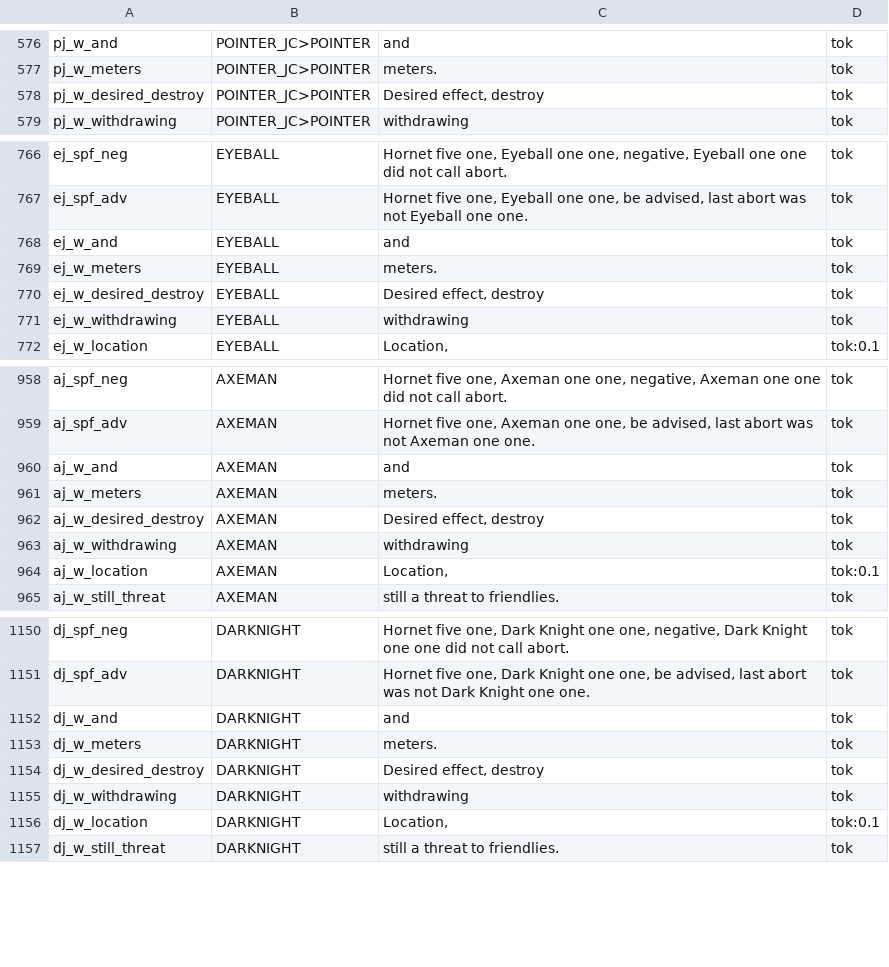
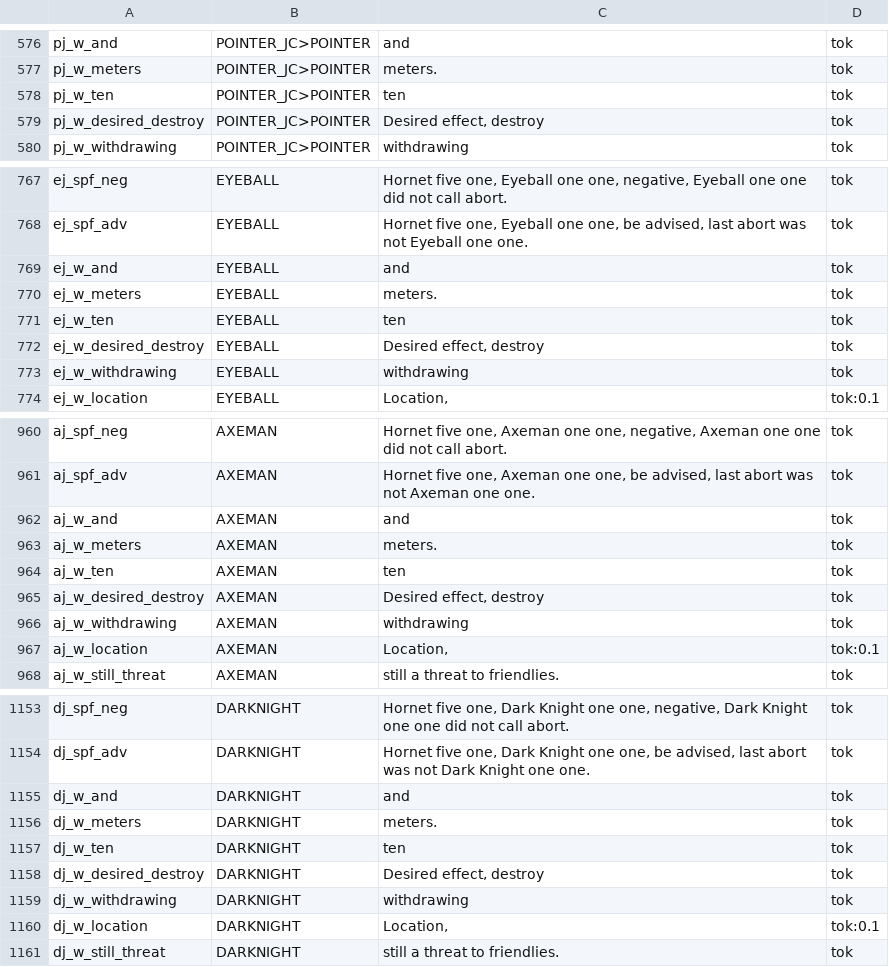
Before and after one commit to onur-karabiber/Syria-Dynamic-Template, a CSV file: tts/clips.csv, drawn as a sheet; only a part is shown, gaps mark what is left out.

```diff
--- a/tts/clips.csv
+++ b/tts/clips.csv
@@ -577,2 +577,3 @@ pj_w_and;POINTER_JC>POINTER;and;tok
 pj_w_meters;POINTER_JC>POINTER;meters.;tok
+pj_w_ten;POINTER_JC>POINTER;ten;tok
 pj_w_desired_destroy;POINTER_JC>POINTER;Desired effect, destroy;tok
@@ -769,2 +770,3 @@ ej_w_and;EYEBALL;and;tok
 ej_w_meters;EYEBALL;meters.;tok
+ej_w_ten;EYEBALL;ten;tok
 ej_w_desired_destroy;EYEBALL;Desired effect, destroy;tok
@@ -961,2 +963,3 @@ aj_w_and;AXEMAN;and;tok
 aj_w_meters;AXEMAN;meters.;tok
+aj_w_ten;AXEMAN;ten;tok
 aj_w_desired_destroy;AXEMAN;Desired effect, destroy;tok
@@ -1153,2 +1156,3 @@ dj_w_and;DARKNIGHT;and;tok
 dj_w_meters;DARKNIGHT;meters.;tok
+dj_w_ten;DARKNIGHT;ten;tok
 dj_w_desired_destroy;DARKNIGHT;Desired effect, destroy;tok
```
Also changed, not shown: 9 other files.
